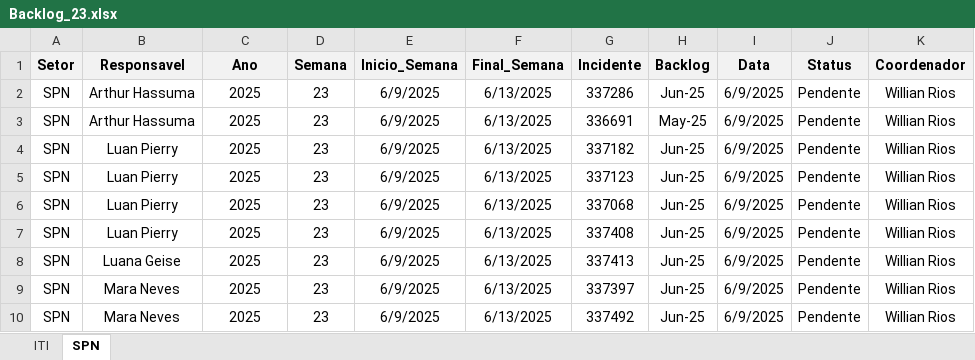
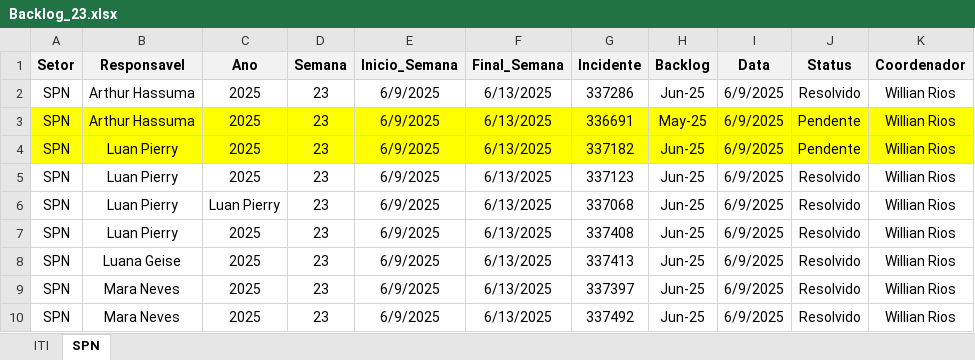
Before and after one commit to GeekFrancisco/Franciscodatais, an Excel workbook: Base/Backlog_23.xlsx, sheet SPN, drawn as a sheet; values as stored, in another font and other column widths than the file's, no borders; the diff names each change by its address in the sheet, - before the commit and + after, or states it on an @@ line.

```diff
--- a/Base/Backlog_23.xlsx (sheet SPN)
+++ b/Base/Backlog_23.xlsx (sheet SPN)
-J2 (Status): Pendente
+J2 (Status): Resolvido
-A3:K4 fill: none
+A3:K4 fill: #FFFF00
-J5:J10 (Status): Pendente
+J5:J10 (Status): Resolvido
-C6 (Ano): 2025
+C6 (Ano): Luan Pierry
```
Also changed, not shown: sheet ITI, Base/consolidado.xlsx, 6 other files.
